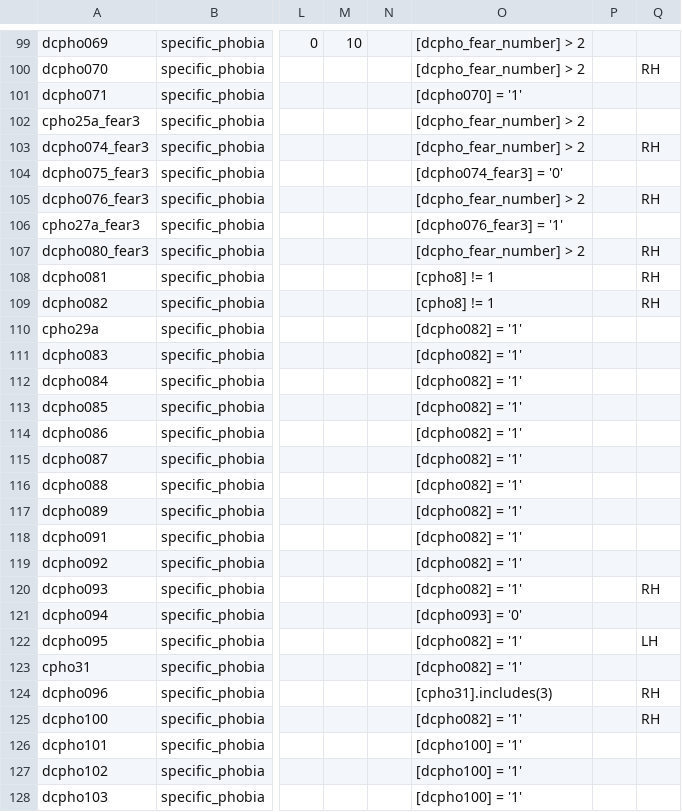
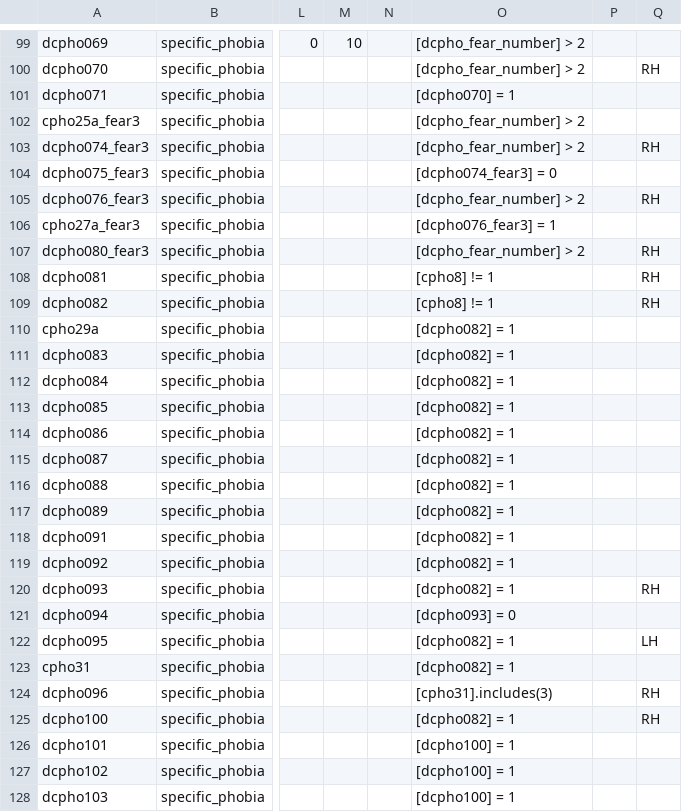
Before and after one commit to hotavocado/KSADS-specific_phobia, a CSV file: data_dic.csv, drawn as a sheet; only a part is shown, gaps mark what is left out; the diff covers the shown part only; the diff names each change by its address in the sheet, - before the commit and + after, or states it on an @@ line.

```diff
--- a/data_dic.csv
+++ b/data_dic.csv
-O101: [dcpho070] = '1'
+O101: [dcpho070] = 1
-O104: [dcpho074_fear3] = '0'
+O104: [dcpho074_fear3] = 0
-O106: [dcpho076_fear3] = '1'
+O106: [dcpho076_fear3] = 1
-O110:O120: [dcpho082] = '1'
+O110:O120: [dcpho082] = 1
-O121: [dcpho093] = '0'
+O121: [dcpho093] = 0
-O122:O123: [dcpho082] = '1'
+O122:O123: [dcpho082] = 1
-O125: [dcpho082] = '1'
+O125: [dcpho082] = 1
-O126:O128: [dcpho100] = '1'
+O126:O128: [dcpho100] = 1
```
Also changed, not shown: 18 edited cells elsewhere in this file, 1 other file.
